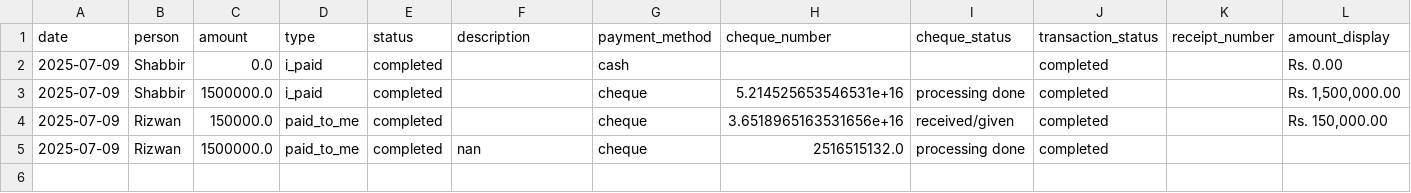
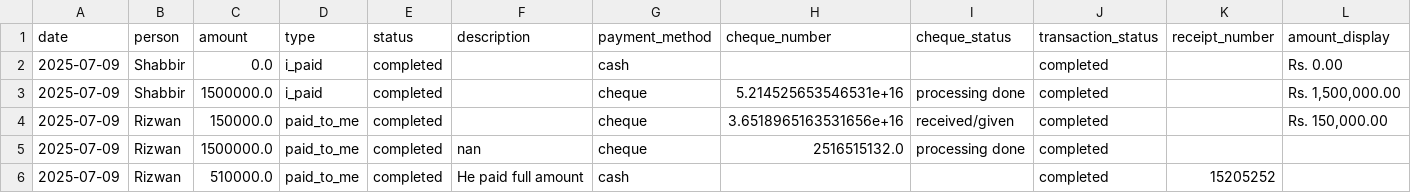
Before and after one commit to Atonomous/payments-summary, a CSV file: payments.csv, drawn as a sheet; only a part is shown; rows hold the shown columns only; the diff names each change by its address in the sheet, - before the commit and + after, or states it on an @@ line.

Commit message:
Automated update: payment records

```diff
--- a/payments.csv
+++ b/payments.csv
+row 6: 2025-07-09 | Rizwan | 510000.0 | paid_to_me | completed | He paid full amount | cash |  |  | completed | 15205252
```
Also changed, not shown: 2 other files.
